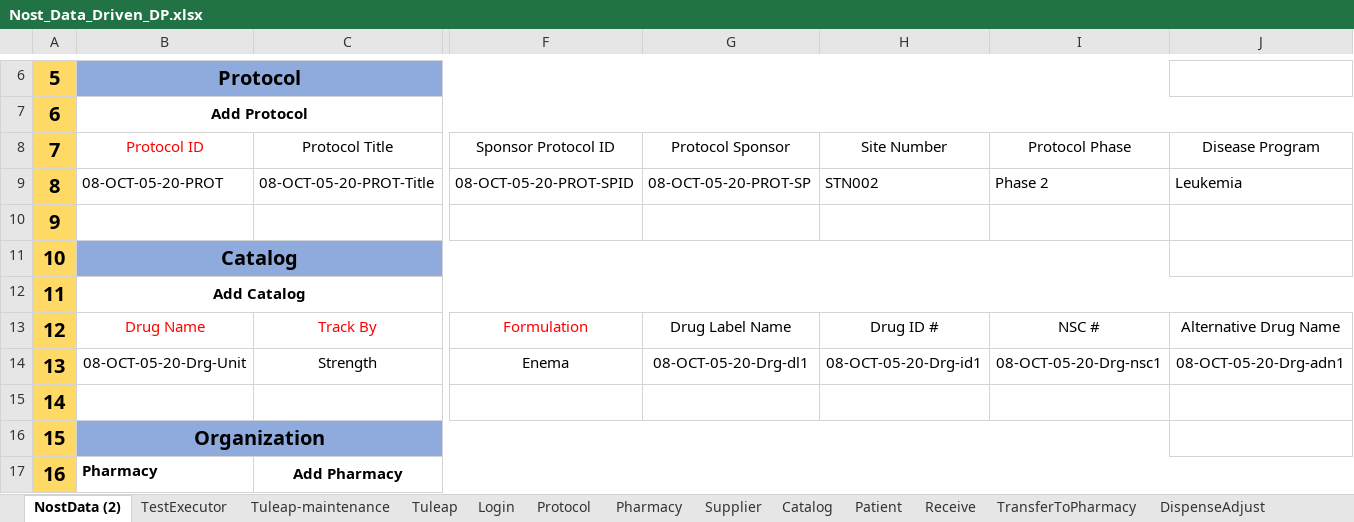
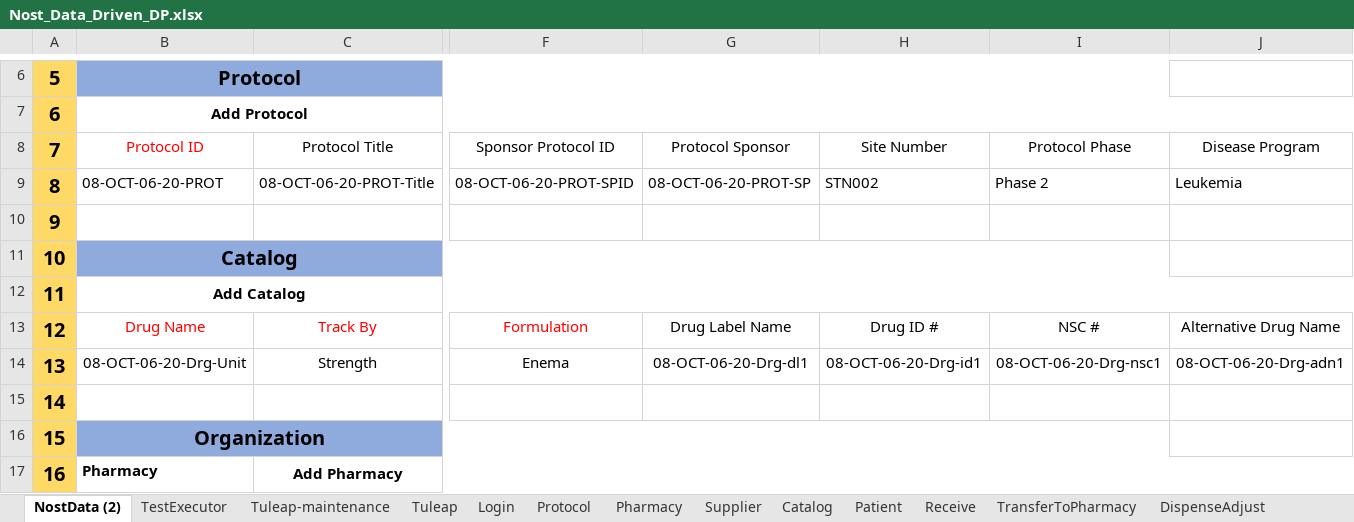
Before and after one commit to rjagadeesan-git/NostAutomation1, an Excel workbook: DataProvider/Nost_Data_Driven_DP.xlsx, sheet NostData (2), drawn as a sheet; only a part is shown, gaps mark what is left out; values as stored, in another font and other column widths than the file's, no borders; the diff covers the shown part only; the diff names each change by its address in the sheet, - before the commit and + after, or states it on an @@ line.

```diff
--- a/DataProvider/Nost_Data_Driven_DP.xlsx (sheet NostData (2))
+++ b/DataProvider/Nost_Data_Driven_DP.xlsx (sheet NostData (2))
-B9: 08-OCT-05-20-PROT
+B9: 08-OCT-06-20-PROT
-C9: 08-OCT-05-20-PROT-Title
+C9: 08-OCT-06-20-PROT-Title
-F9: 08-OCT-05-20-PROT-SPID
+F9: 08-OCT-06-20-PROT-SPID
-G9: 08-OCT-05-20-PROT-SP
+G9: 08-OCT-06-20-PROT-SP
-B14: 08-OCT-05-20-Drg-Unit
+B14: 08-OCT-06-20-Drg-Unit
-G14: 08-OCT-05-20-Drg-dl1
+G14: 08-OCT-06-20-Drg-dl1
-H14: 08-OCT-05-20-Drg-id1
+H14: 08-OCT-06-20-Drg-id1
-I14: 08-OCT-05-20-Drg-nsc1
+I14: 08-OCT-06-20-Drg-nsc1
-J14: 08-OCT-05-20-Drg-adn1
+J14: 08-OCT-06-20-Drg-adn1
```
Also changed, not shown: 20 edited cells elsewhere in this sheet, sheet Catalog, sheet Patient, sheet Protocol, sheet Supplier, sheet TransferToPharmacy, sheet ServicedEntity, 8 more sheets.
